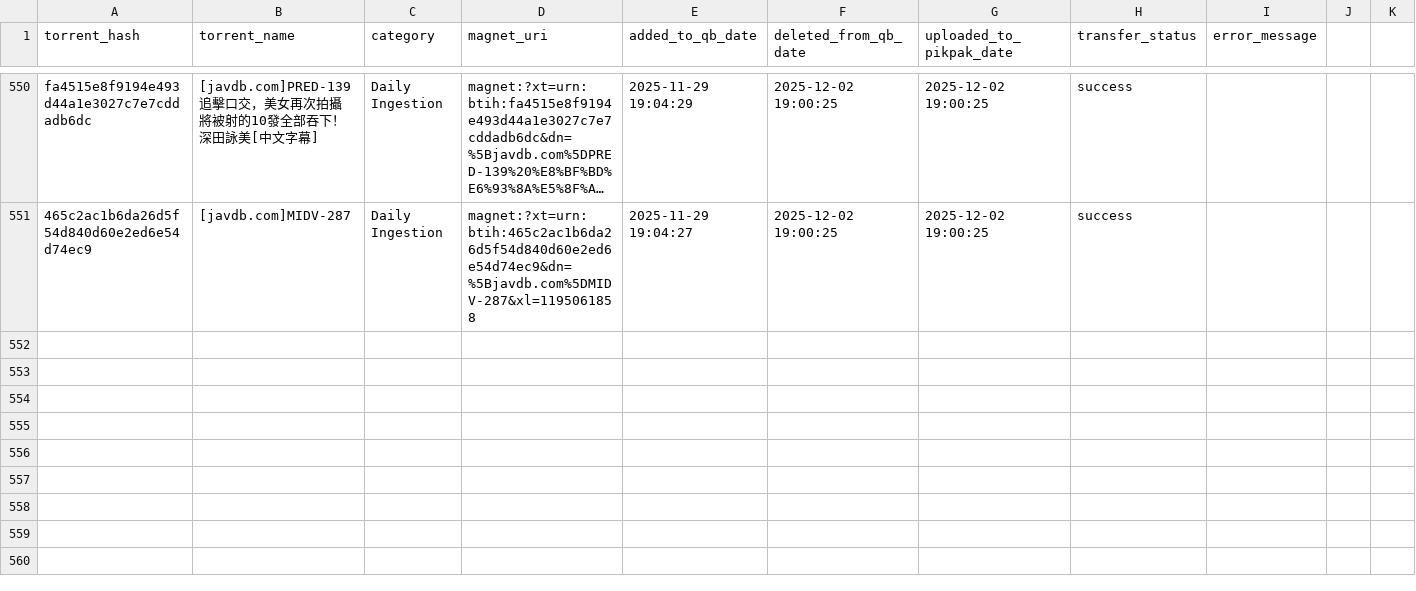
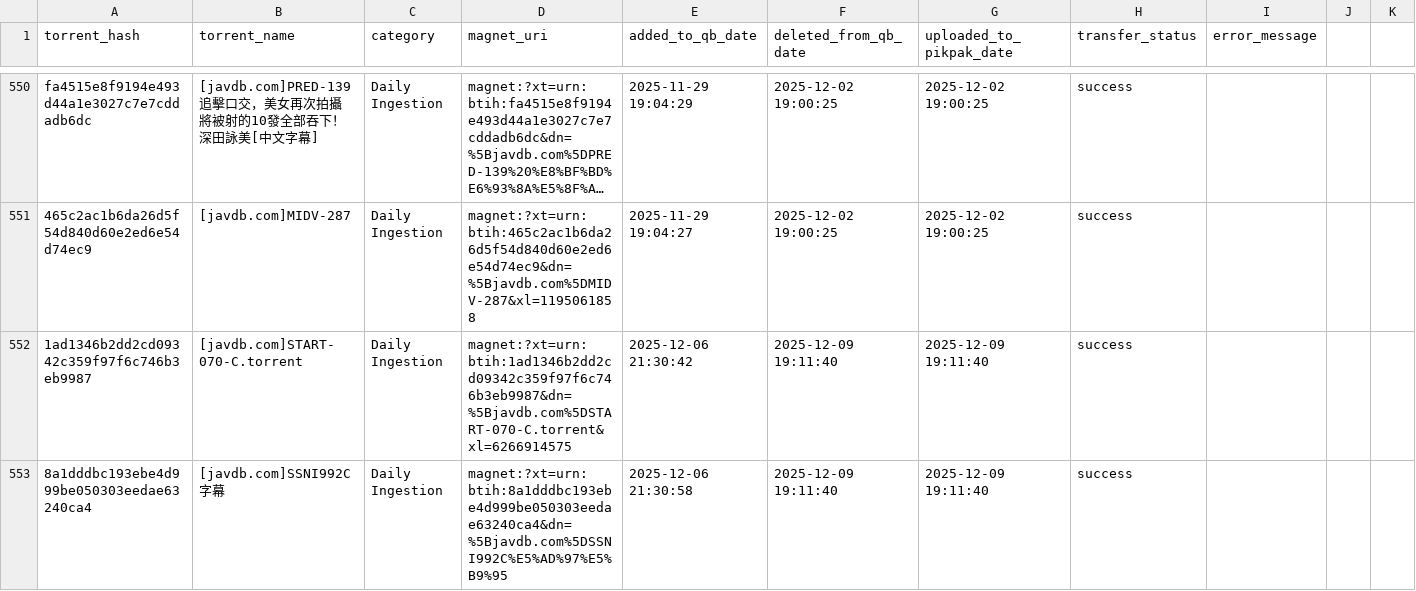
Before and after one commit to TongWu/JAVDB_AutoSpider, a CSV file: Daily Report/pikpak_bridge_history.csv, drawn as a sheet; only a part is shown, gaps mark what is left out; long unchanged cells end in …; rows hold the shown columns only; the diff names each change by its address in the sheet, - before the commit and + after, or states it on an @@ line.

```diff
--- a/Daily Report/pikpak_bridge_history.csv
+++ b/Daily Report/pikpak_bridge_history.csv
+row 552: 1ad1346b2dd2cd09342c359f97f6c746b3eb9987 | [javdb.com]START-070-C.torrent | Daily Ingestion | magnet:?xt=urn:btih:1ad1346b2dd2cd09342c359f97f6c746b3eb9987&dn=%5Bjavdb.com%5DSTART-070-C.torrent&xl=6266914575 | 2025-12-06 21:30:42 | 2025-12-09 19:11:40 | 2025-12-09 19:11:40 | success
+row 553: 8a1dddbc193ebe4d999be050303eedae63240ca4 | [javdb.com]SSNI992C字幕 | Daily Ingestion | magnet:?xt=urn:btih:8a1dddbc193ebe4d999be050303eedae63240ca4&dn=%5Bjavdb.com%5DSSNI992C%E5%AD%97%E5%B9%95 | 2025-12-06 21:30:58 | 2025-12-09 19:11:40 | 2025-12-09 19:11:40 | success
```
Also changed, not shown: 4 other files.
